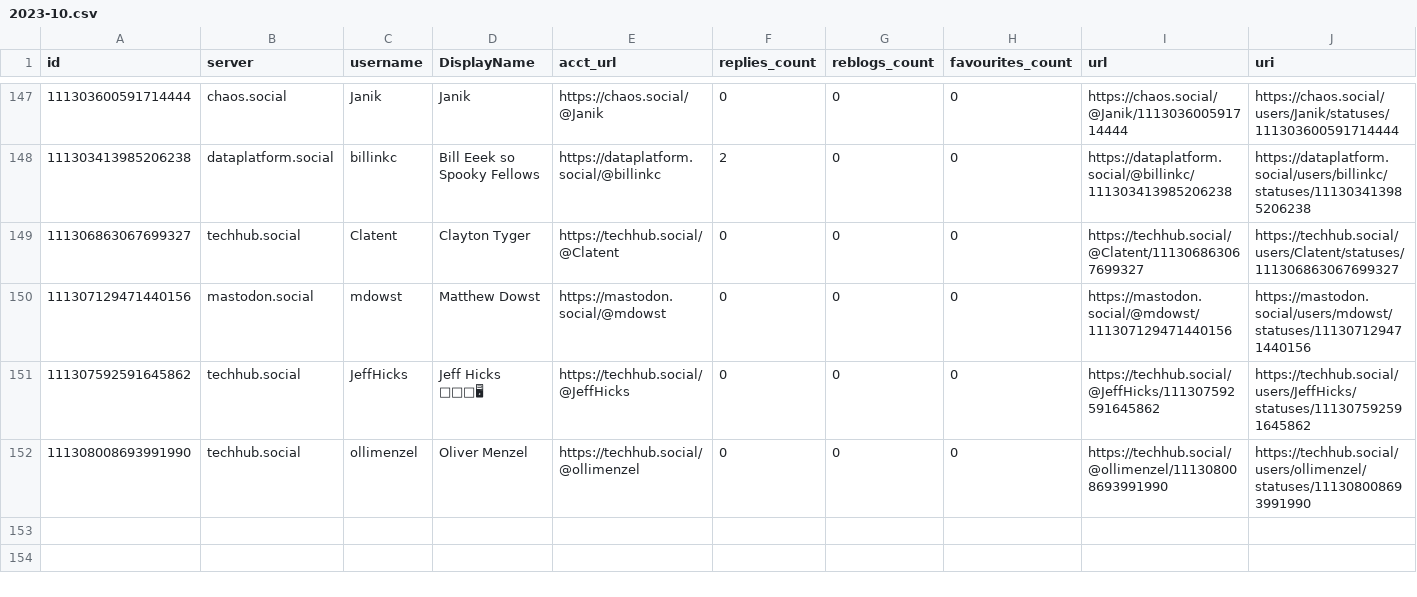
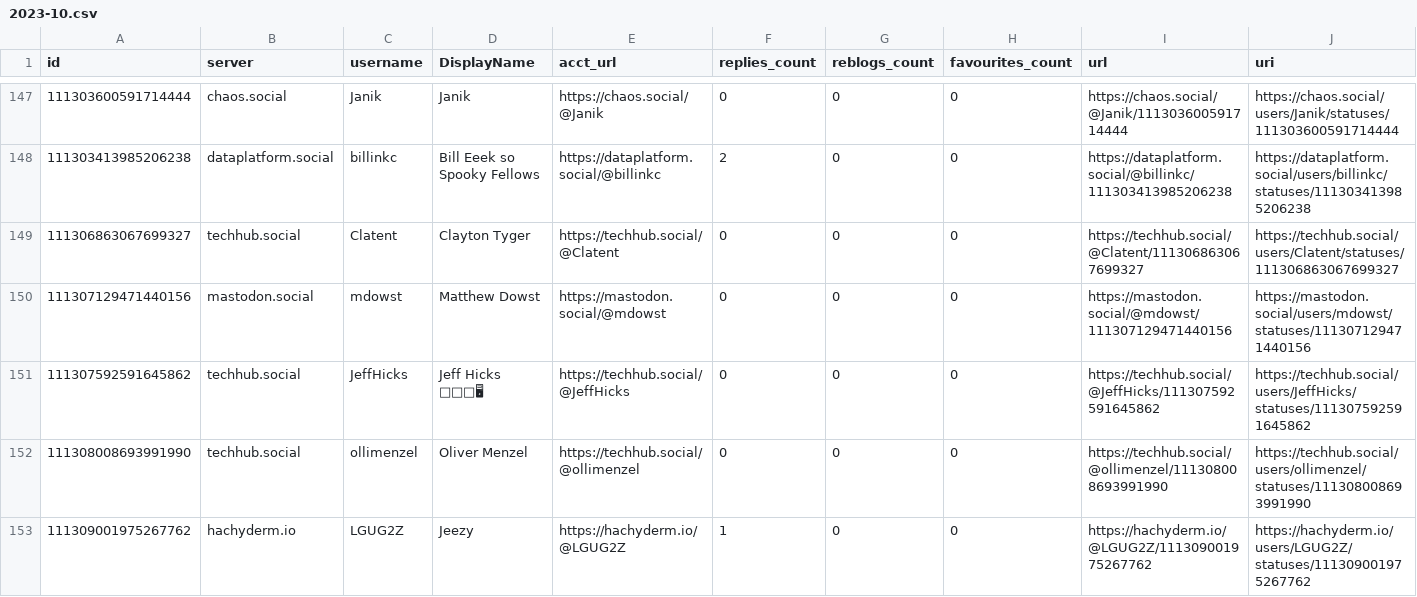
Before and after one commit to mdowst/PowerShell-Mastodon-Report, a CSV file: Data/2023-10.csv, drawn as a sheet; only a part is shown, gaps mark what is left out; rows hold the shown columns only; the diff names each change by its address in the sheet, - before the commit and + after, or states it on an @@ line.

```diff
--- a/Data/2023-10.csv
+++ b/Data/2023-10.csv
+row 153: 111309001975267762 | hachyderm.io | LGUG2Z | Jeezy | https://hachyderm.io/@LGUG2Z | 1 | 0 | 0 | https://hachyderm.io/@LGUG2Z/111309001975267762 | https://hachyderm.io/users/LGUG2Z/statuses/111309001975267762
```
Also changed, not shown: 5 other files.
